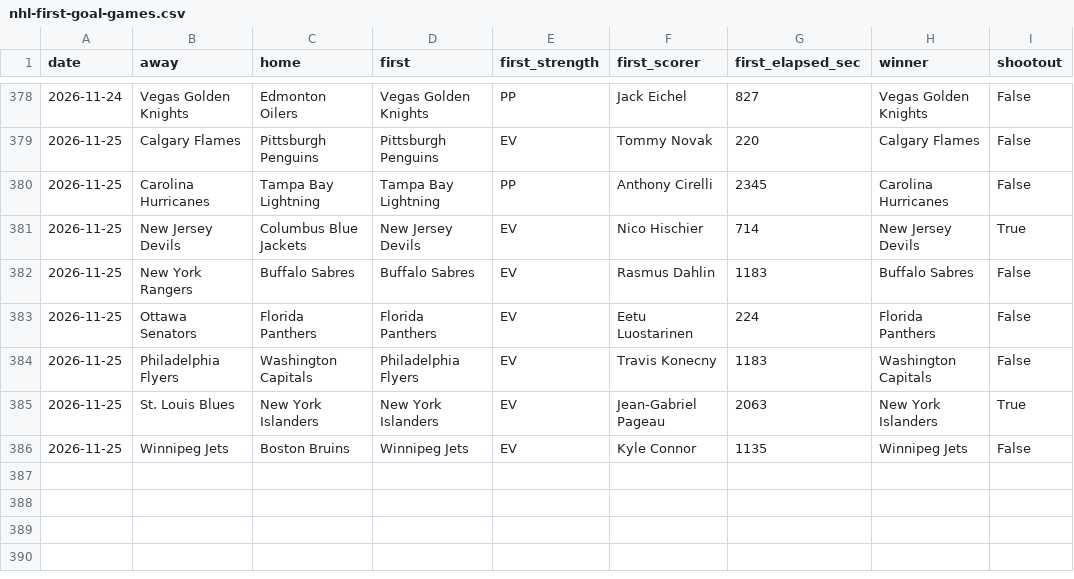
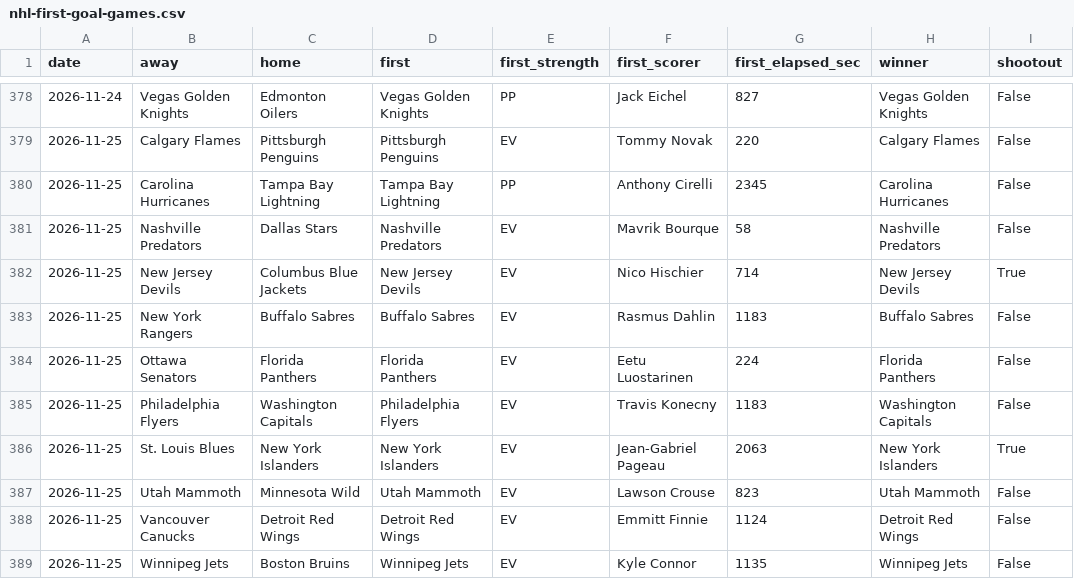
Before and after one commit to michaellvenuti-ops/mv_magic, a CSV file: pc-data/nhl-first-goal-games.csv, drawn as a sheet; only a part is shown, gaps mark what is left out; the diff names each change by its address in the sheet, - before the commit and + after, or states it on an @@ line.

Commit message:
pc-scans sync: pc-data/nhl-first-goal-games.csv

```diff
--- a/pc-data/nhl-first-goal-games.csv
+++ b/pc-data/nhl-first-goal-games.csv
+row 381: 2026-11-25 | Nashville Predators | Dallas Stars | Nashville Predators | EV | Mavrik Bourque | 58 | Nashville Predators | False
+row 387: 2026-11-25 | Utah Mammoth | Minnesota Wild | Utah Mammoth | EV | Lawson Crouse | 823 | Utah Mammoth | False
+row 388: 2026-11-25 | Vancouver Canucks | Detroit Red Wings | Detroit Red Wings | EV | Emmitt Finnie | 1124 | Detroit Red Wings | False
```
